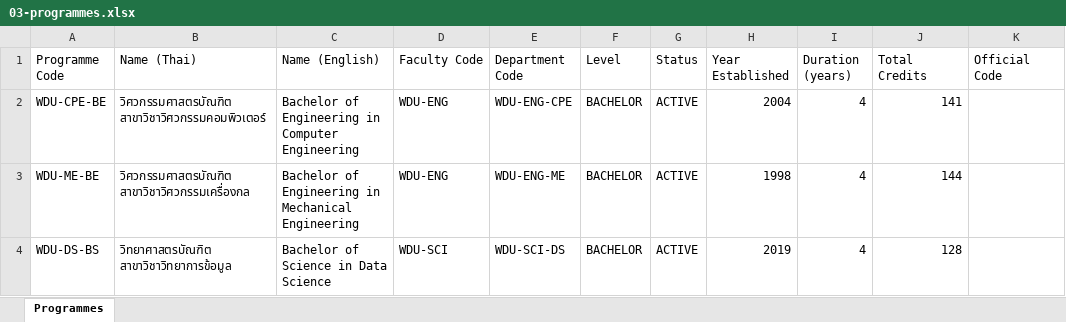
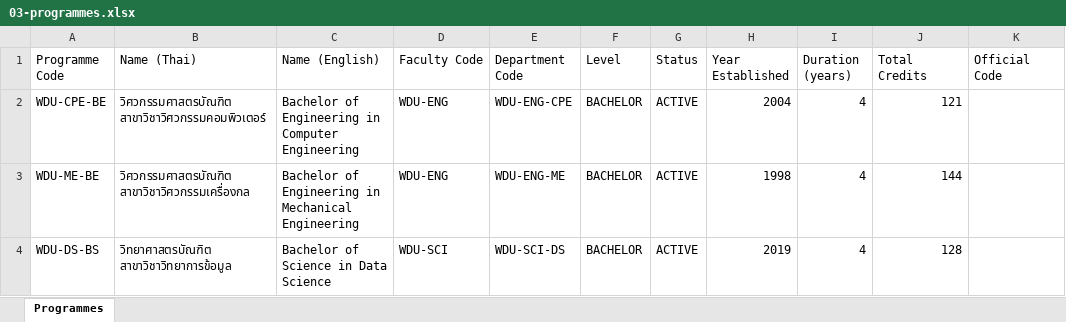
Before and after one commit to KMUTT-ETS/program-landscape, an Excel workbook: workshop/sample-data/03-programmes.xlsx, sheet Programmes, drawn as a sheet; values as stored, in another font and other column widths than the file's, no borders; the diff names each change by its address in the sheet, - before the commit and + after, or states it on an @@ line.

```diff
--- a/workshop/sample-data/03-programmes.xlsx (sheet Programmes)
+++ b/workshop/sample-data/03-programmes.xlsx (sheet Programmes)
-J2 (Total Credits): 141
+J2 (Total Credits): 121
```
Also changed, not shown: workshop/sample-data/13-programme-courses.xlsx, 5 other files.
